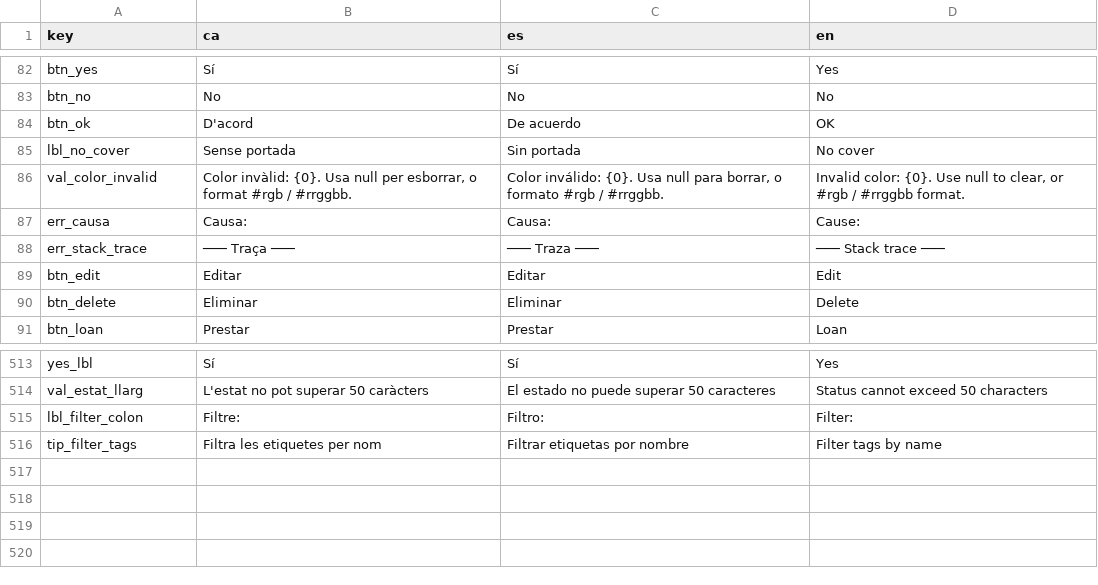
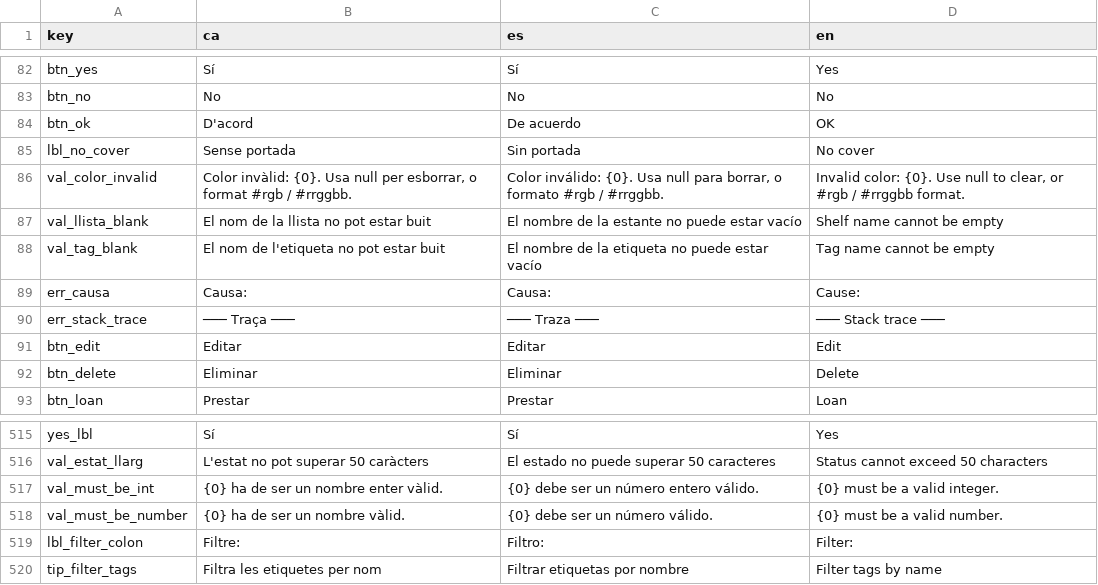
Before and after one commit to jaume-casals/Biblioteca, a CSV file: strings/strings.csv, drawn as a sheet; only a part is shown, gaps mark what is left out; the diff names each change by its address in the sheet, - before the commit and + after, or states it on an @@ line.

```diff
--- a/strings/strings.csv
+++ b/strings/strings.csv
+row 87: val_llista_blank | El nom de la llista no pot estar buit | El nombre de la estante no puede estar vacío | Shelf name cannot be empty
+row 88: val_tag_blank | El nom de l'etiqueta no pot estar buit | El nombre de la etiqueta no puede estar vacío | Tag name cannot be empty
+row 517: val_must_be_int | {0} ha de ser un nombre enter vàlid. | {0} debe ser un número entero válido. | {0} must be a valid integer.
+row 518: val_must_be_number | {0} ha de ser un nombre vàlid. | {0} debe ser un número válido. | {0} must be a valid number.
```
Also changed, not shown: strings/errors.csv, 40 other files.
